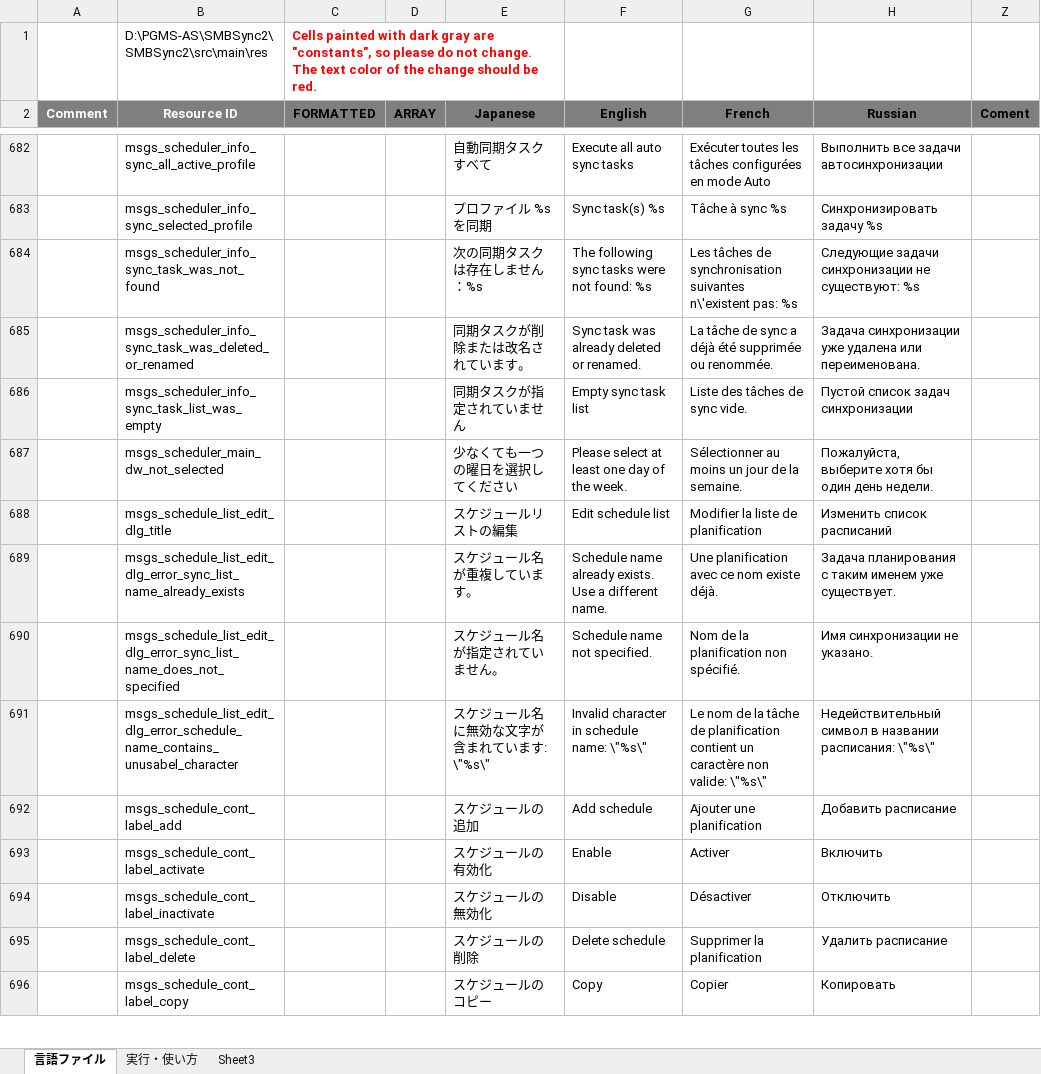
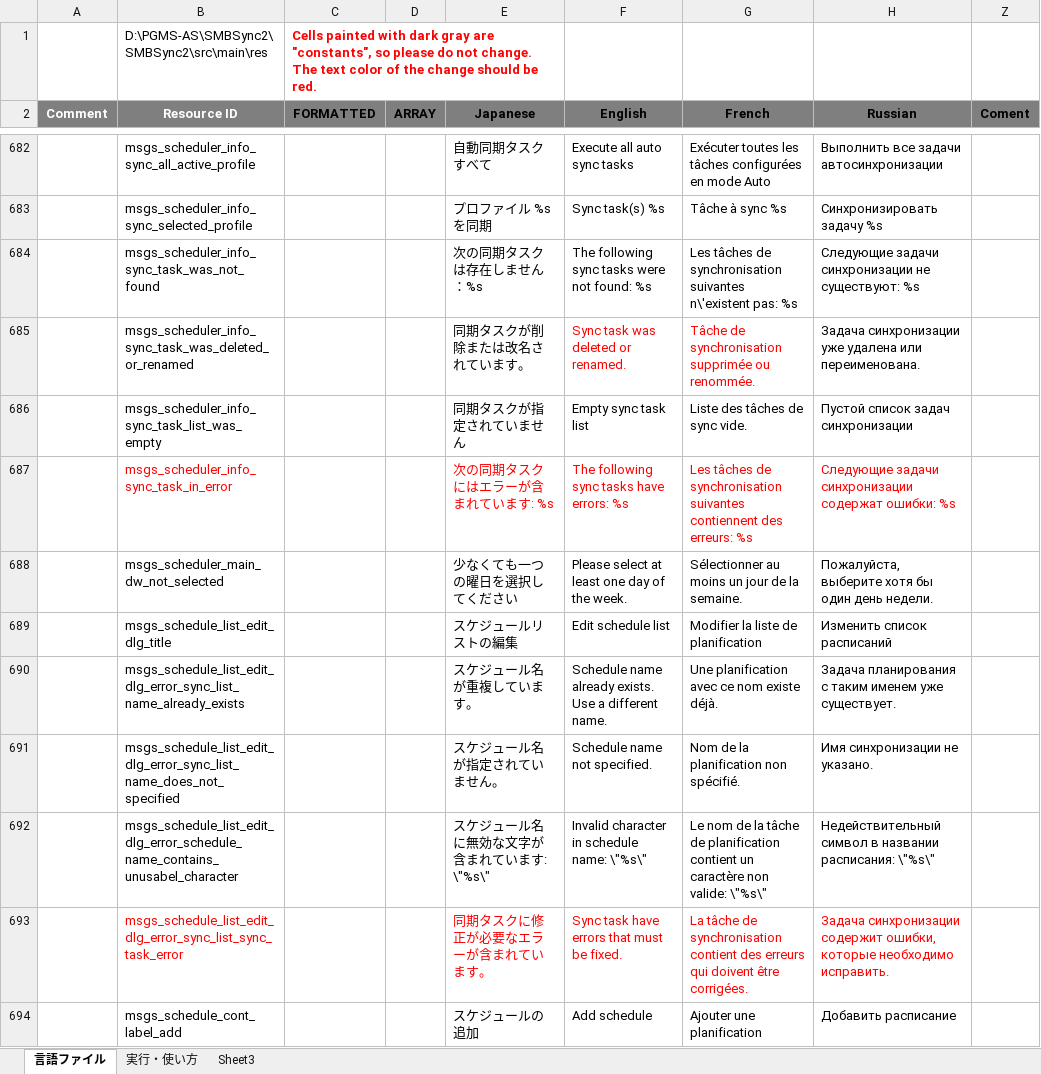
Before and after one commit to Sentaroh/SMBSync2, an Excel workbook: message_translation.xlsm, sheet 言語ファイル, drawn as a sheet; only a part is shown, gaps mark what is left out; the shorter side is filled out with more unchanged rows; values as stored, in another font and other column widths than the file's, no borders; charts and pictures not drawn; the diff names each change by its address in the sheet, - before the commit and + after, or states it on an @@ line.

```diff
--- a/message_translation.xlsm (sheet 言語ファイル)
+++ b/message_translation.xlsm (sheet 言語ファイル)
-F685 (English): Sync task was already deleted or renamed.
+F685 (English): Sync task was deleted or renamed.
-F685:G685 text colour: black
+F685:G685 text colour: #FF0000
-G685 (French): La tâche de sync a déjà été supprimée ou…
+G685 (French): Tâche de synchronisation supprimée ou…
+row 687:  | msgs_scheduler_info_sync_task_in_error |  |  | 次の同期タスクにはエラーが含まれています: %s | The following sync tasks have errors: %s | Les tâches de synchronisation suivantes contiennent des erreurs: %s | Следующие задачи синхронизации содержат ошибки: %s
+row 693:  | msgs_schedule_list_edit_dlg_error_sync_list_sync_task_error |  |  | 同期タスクに修正が必要なエラーが含まれています。 | Sync task have errors that must be fixed. | La tâche de synchronisation contient des erreurs qui doivent être corrigées. | Задача синхронизации содержит ошибки, которые необходимо исправить.
```
Also changed, not shown: charts or pictures, 14 other files.
